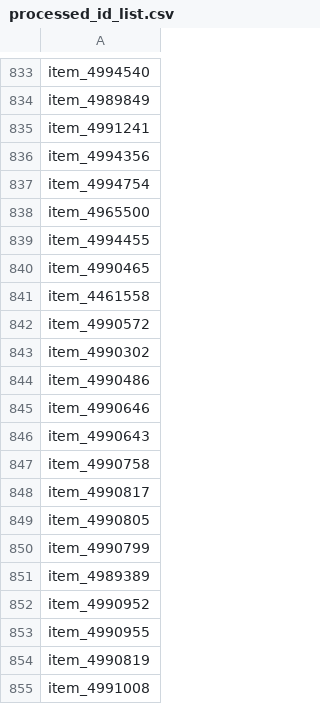
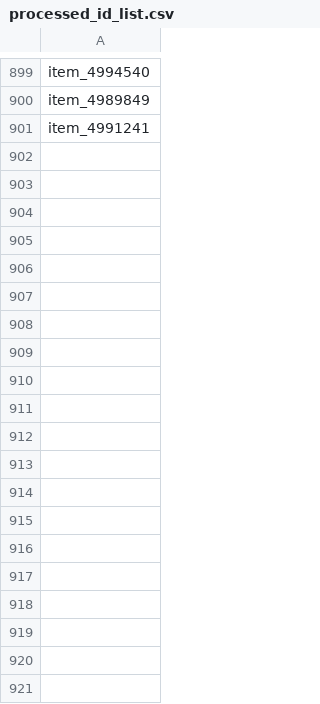
Before and after one commit to kurikuri-068837/BoothScrapingPostMisskey, a CSV file: processed_id_list.csv, drawn as a sheet; only a part is shown, gaps mark what is left out; removed rows and columns are numbered as before the commit, all else as after; the diff covers the shown part only; the diff names each change by its address in the sheet, - before the commit and + after, or states it on an @@ line.

```diff
--- a/processed_id_list.csv
+++ b/processed_id_list.csv
-row 836: item_4994356
-row 837: item_4994754
-row 838: item_4965500
-row 839: item_4994455
-row 840: item_4990465
-row 841: item_4461558
-row 842: item_4990572
-row 843: item_4990302
-row 844: item_4990486
-row 845: item_4990646
-row 846: item_4990643
-row 847: item_4990758
-row 848: item_4990817
-row 849: item_4990805
-row 850: item_4990799
-row 851: item_4989389
-row 852: item_4990952
-row 853: item_4990955
-row 854: item_4990819
-row 855: item_4991008
```
Also changed, not shown: 66 added rows and 46 removed rows elsewhere in this file, 8 other files.
